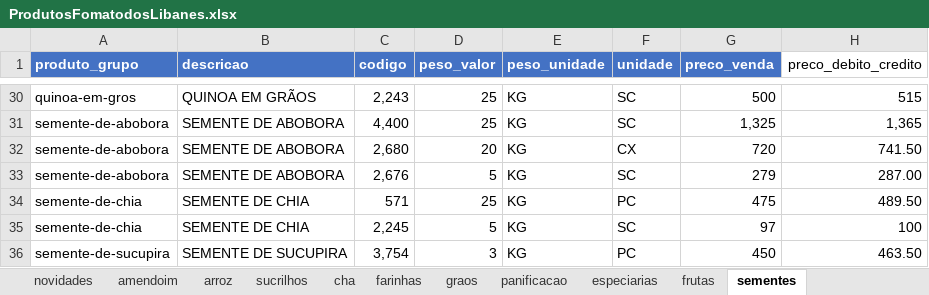
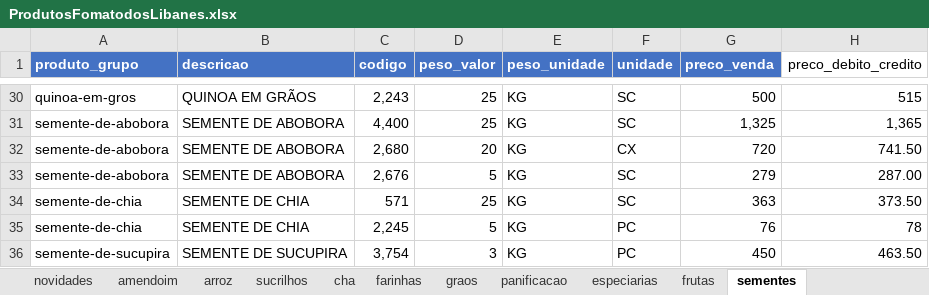
Before and after one commit to MuriloBastos6/produtos-libanes, an Excel workbook: data/ProdutosFomatodosLibanes.xlsx, sheet sementes, drawn as a sheet; only a part is shown, gaps mark what is left out; values as stored, in another font and other column widths than the file's, no borders; the diff names each change by its address in the sheet, - before the commit and + after, or states it on an @@ line.

```diff
--- a/data/ProdutosFomatodosLibanes.xlsx (sheet sementes)
+++ b/data/ProdutosFomatodosLibanes.xlsx (sheet sementes)
-F34 (unidade): PC
+F34 (unidade): SC
-G34 (preco_venda): 475
+G34 (preco_venda): 363
-H34 (preco_debito_credito): 489.50
+H34 (preco_debito_credito): 373.50
-F35 (unidade): SC
+F35 (unidade): PC
-G35 (preco_venda): 97
+G35 (preco_venda): 76
-H35 (preco_debito_credito): 100
+H35 (preco_debito_credito): 78
```
Also changed, not shown: sheet especiarias, 1 other file.
